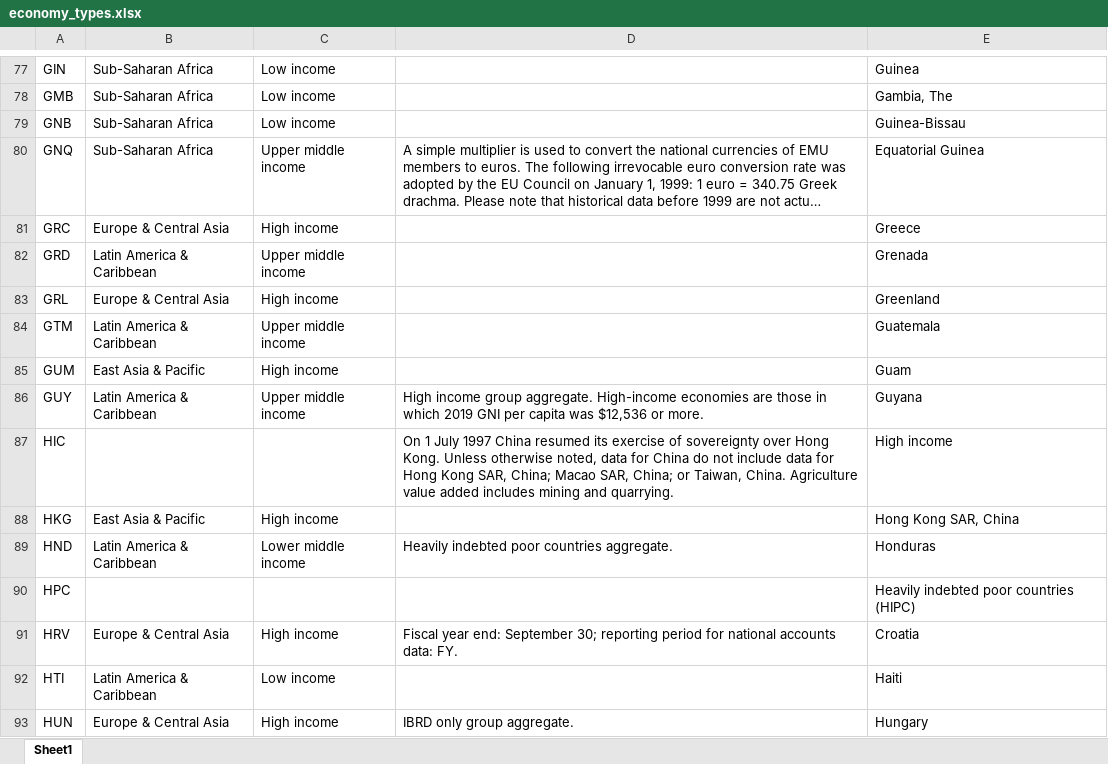
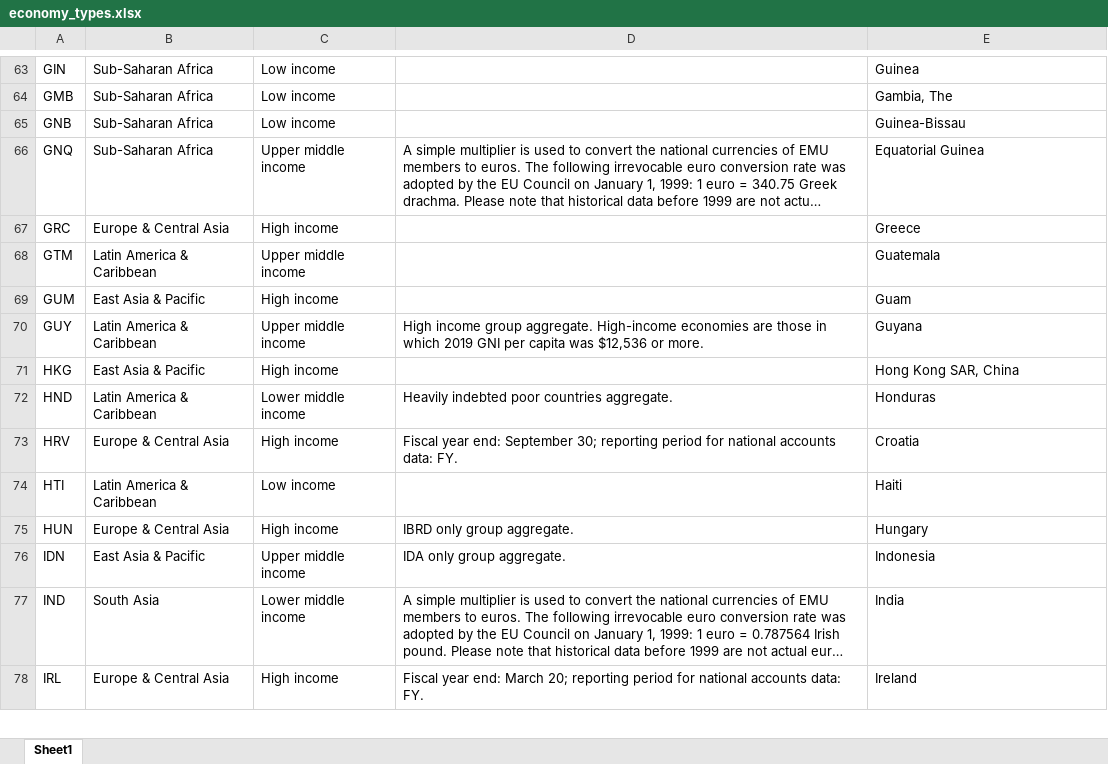
Before and after one commit to Amatullah/CSCI5502-DataMining_Project, an Excel workbook: Dataset/employment/economy_types.xlsx, sheet Sheet1, drawn as a sheet; only a part is shown, gaps mark what is left out; the shorter side is filled out with more unchanged rows; long unchanged cells end in …; values as stored, in another font and other column widths than the file's, no borders; the diff covers the shown part only; the diff names each change by its address in the sheet, - before the commit and + after, or states it on an @@ line.

```diff
--- a/Dataset/employment/economy_types.xlsx (sheet Sheet1)
+++ b/Dataset/employment/economy_types.xlsx (sheet Sheet1)
-row 82: GRD | Latin America & Caribbean | Upper middle income |  | Grenada
-row 83: GRL | Europe & Central Asia | High income |  | Greenland
-row 87: HIC |  |  | On 1 July 1997 China resumed its exercise of sovereignty over Hong Kong. Unless otherwise noted, data for China do not include data for Hong Kong SAR, China; Macao SAR, China; or Taiwan, China. Agriculture value added includes mining and quarrying. | High income
-row 90: HPC |  |  |  | Heavily indebted poor countries (HIPC)
```
Also changed, not shown: 64 removed rows elsewhere in this sheet, 12 other files.
